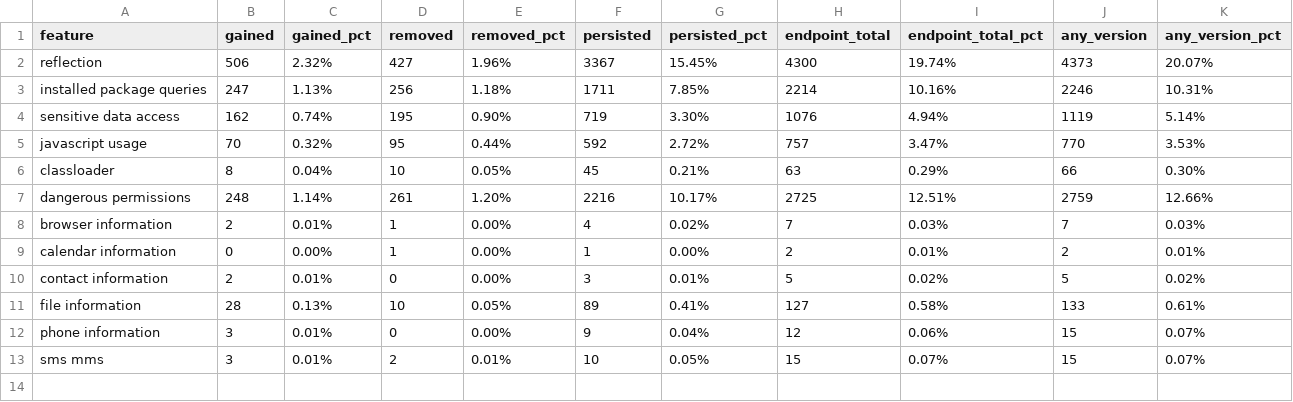
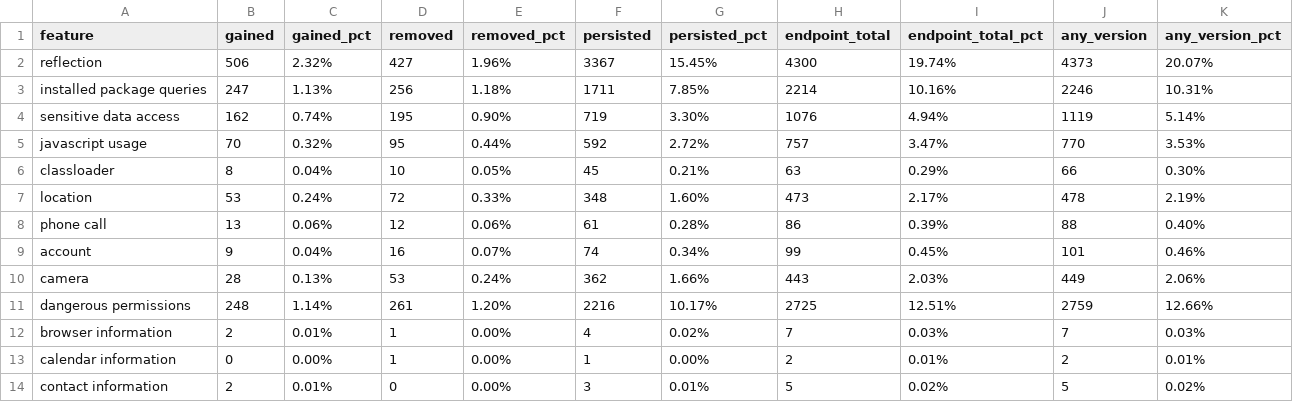
Before and after one commit to ikolomiko/libsec-dataparser, a CSV file: transition_table.csv, drawn as a sheet; only a part is shown; the shorter side is filled out with more unchanged rows; the diff names each change by its address in the sheet, - before the commit and + after, or states it on an @@ line.

Commit message:
add missing entries to transition table

```diff
--- a/transition_table.csv
+++ b/transition_table.csv
+row 7: location | 53 | 0.24% | 72 | 0.33% | 348 | 1.60% | 473 | 2.17% | 478 | 2.19%
+row 8: phone call | 13 | 0.06% | 12 | 0.06% | 61 | 0.28% | 86 | 0.39% | 88 | 0.40%
+row 9: account | 9 | 0.04% | 16 | 0.07% | 74 | 0.34% | 99 | 0.45% | 101 | 0.46%
+row 10: camera | 28 | 0.13% | 53 | 0.24% | 362 | 1.66% | 443 | 2.03% | 449 | 2.06%
```
Also changed, not shown: 1 other file.
